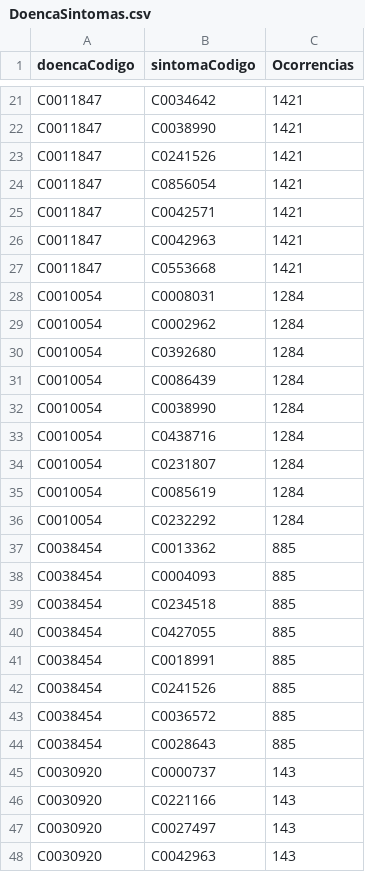
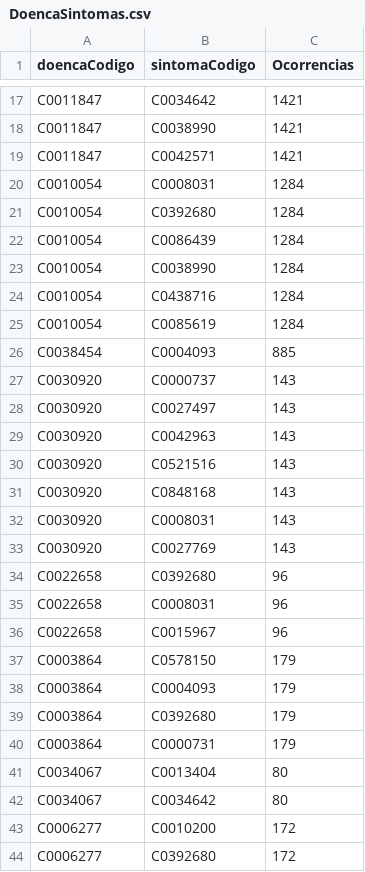
Before and after one commit to leferlin/desease-diagnose, a CSV file: data/DoencaSintomas.csv, drawn as a sheet; only a part is shown, gaps mark what is left out; the shorter side is filled out with more unchanged rows; the diff covers the shown part only; the diff names each change by its address in the sheet, - before the commit and + after, or states it on an @@ line.

```diff
--- a/data/DoencaSintomas.csv
+++ b/data/DoencaSintomas.csv
-row 23: C0011847 | C0241526 | 1421
-row 24: C0011847 | C0856054 | 1421
-row 26: C0011847 | C0042963 | 1421
-row 27: C0011847 | C0553668 | 1421
-row 29: C0010054 | C0002962 | 1284
-row 34: C0010054 | C0231807 | 1284
-row 36: C0010054 | C0232292 | 1284
-row 37: C0038454 | C0013362 | 885
-row 39: C0038454 | C0234518 | 885
-row 40: C0038454 | C0427055 | 885
-row 41: C0038454 | C0018991 | 885
-row 42: C0038454 | C0241526 | 885
-row 43: C0038454 | C0036572 | 885
-row 44: C0038454 | C0028643 | 885
-row 46: C0030920 | C0221166 | 143
```
Also changed, not shown: 47 removed rows elsewhere in this file, 1 other file.
